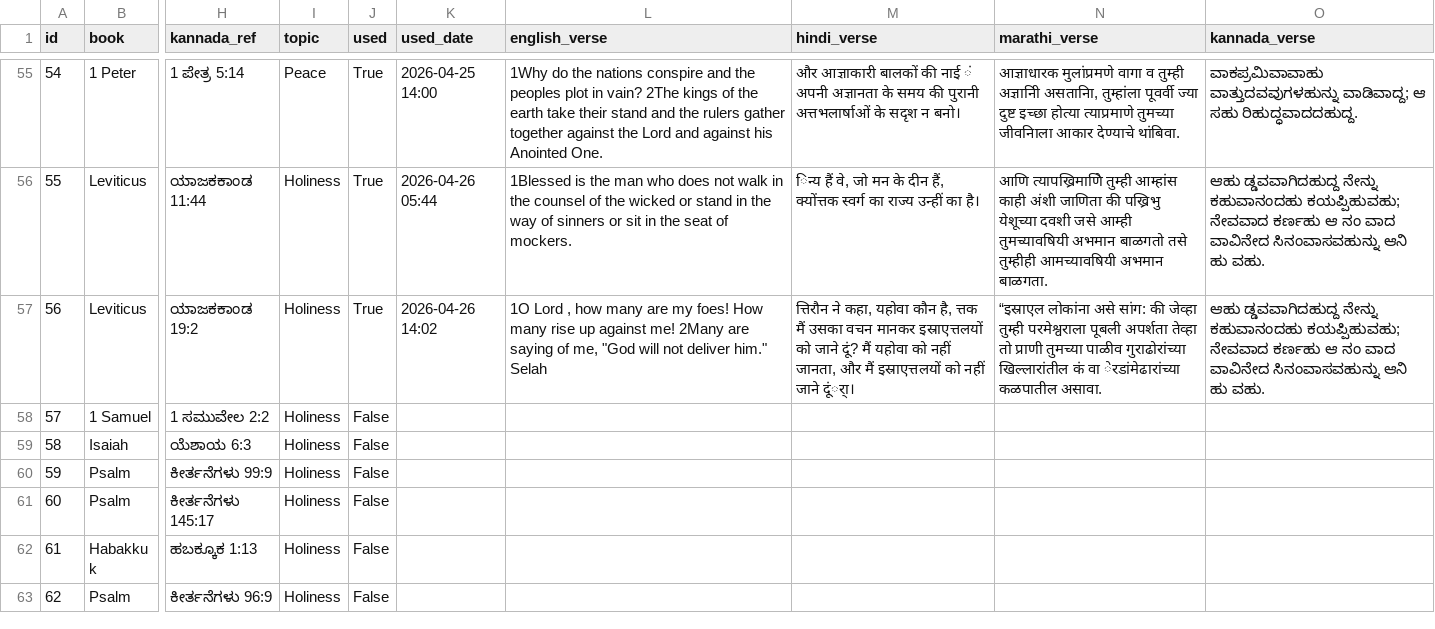
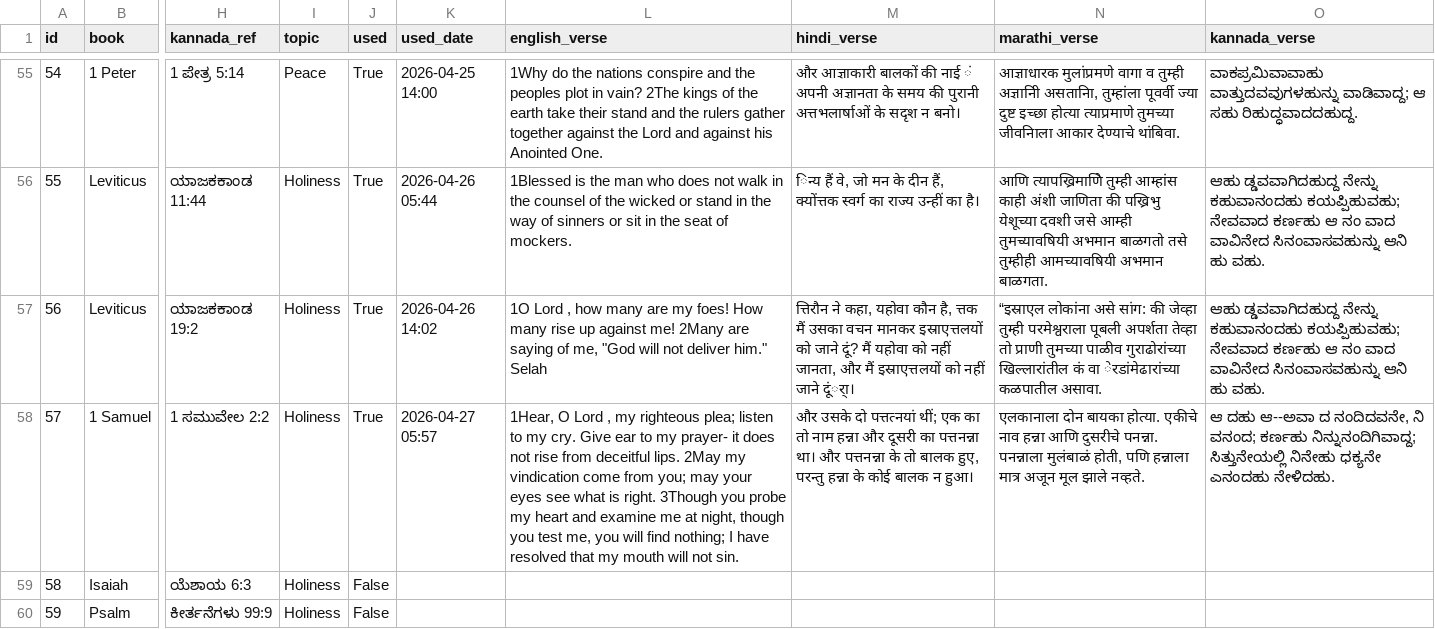
Before and after one commit to nitsuajo13-art/versebloomed, a CSV file: verses/curated_verses.csv, drawn as a sheet; only a part is shown, gaps mark what is left out; the shorter side is filled out with more unchanged rows; the diff names each change by its address in the sheet, - before the commit and + after, or states it on an @@ line.

Commit message:
🌸 morning verse posted — 2026-04-27

```diff
--- a/verses/curated_verses.csv
+++ b/verses/curated_verses.csv
-J58 (used): False
+J58 (used): True
-K58 (used_date): (empty)
+K58 (used_date): 2026-04-27 05:57
-L58 (english_verse): (empty)
+L58 (english_verse): 1Hear, O Lord , my righteous plea; listen to my cry. Give ear to my prayer- it does not rise from deceitful lips. 2May my vindication come from you; may your eyes see what is right. 3Though you probe my heart and examine me at night, though you test me, you will find nothing; I have resolved that my mouth will not sin.
-M58 (hindi_verse): (empty)
+M58 (hindi_verse): और उसके दो पत्तत्नयां थीं; एक का तो नाम हन्ना और दूसरी का पत्तनन्ना था। और पत्तनन्ना के तो बालक हुए, परन्तु हन्ना के कोई बालक न हुआ।
-N58 (marathi_verse): (empty)
+N58 (marathi_verse): एलकानाला दोन बायका होत्या. एकीचे नाव हन्ना आणि दुसरीचे पनन्ना. पनन्नाला मुलंबाळं होती, पणि हन्नाला मात्र अजून मूल झाले नव्हते.
-O58 (kannada_verse): (empty)
+O58 (kannada_verse): ಆ ದಹು ಆ--ಅವಾ ದ ನಂದಿದವನೇ, ನಿ ವನಂದ; ಕರ್ಣಹು ನಿನ್ನುನಂದಿಗಿವಾದ್ದ; ಸಿತ್ತುನೇಯಲ್ಲಿ ನಿನೇಹು ಧಕ್ಯನೇ ಎನಂದಹು ನೇಳಿದಹು.
```
